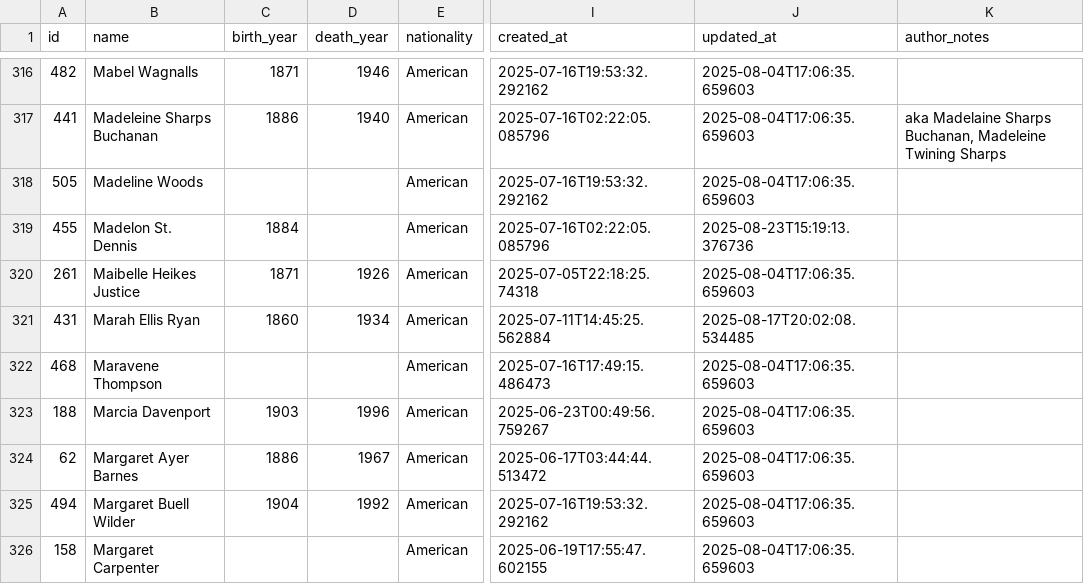
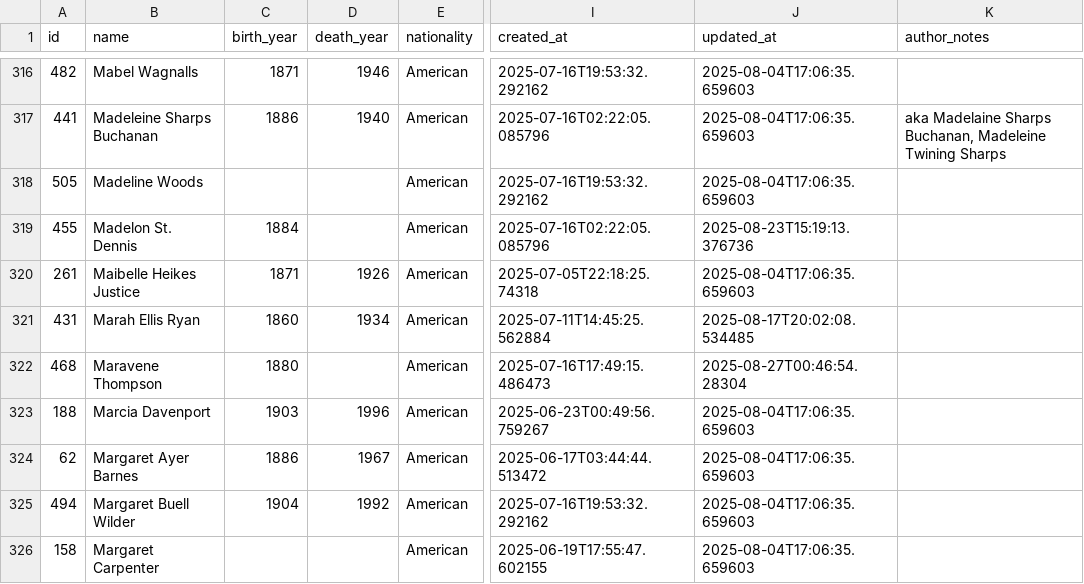
Before and after one commit to nonmodernist/her-hollywood-story, a CSV file: _backend/source-data/current/authors_rows.csv, drawn as a sheet; only a part is shown, gaps mark what is left out; the diff names each change by its address in the sheet, - before the commit and + after, or states it on an @@ line.

```diff
--- a/_backend/source-data/current/authors_rows.csv
+++ b/_backend/source-data/current/authors_rows.csv
-C322 (birth_year): (empty)
+C322 (birth_year): 1880
-J322 (updated_at): 2025-08-04T17:06:35.659603
+J322 (updated_at): 2025-08-27T00:46:54.28304
```
Also changed, not shown: _backend/source-data/current/films_rows.csv, _backend/source-data/current/source_works_rows.csv, 40 other files.
